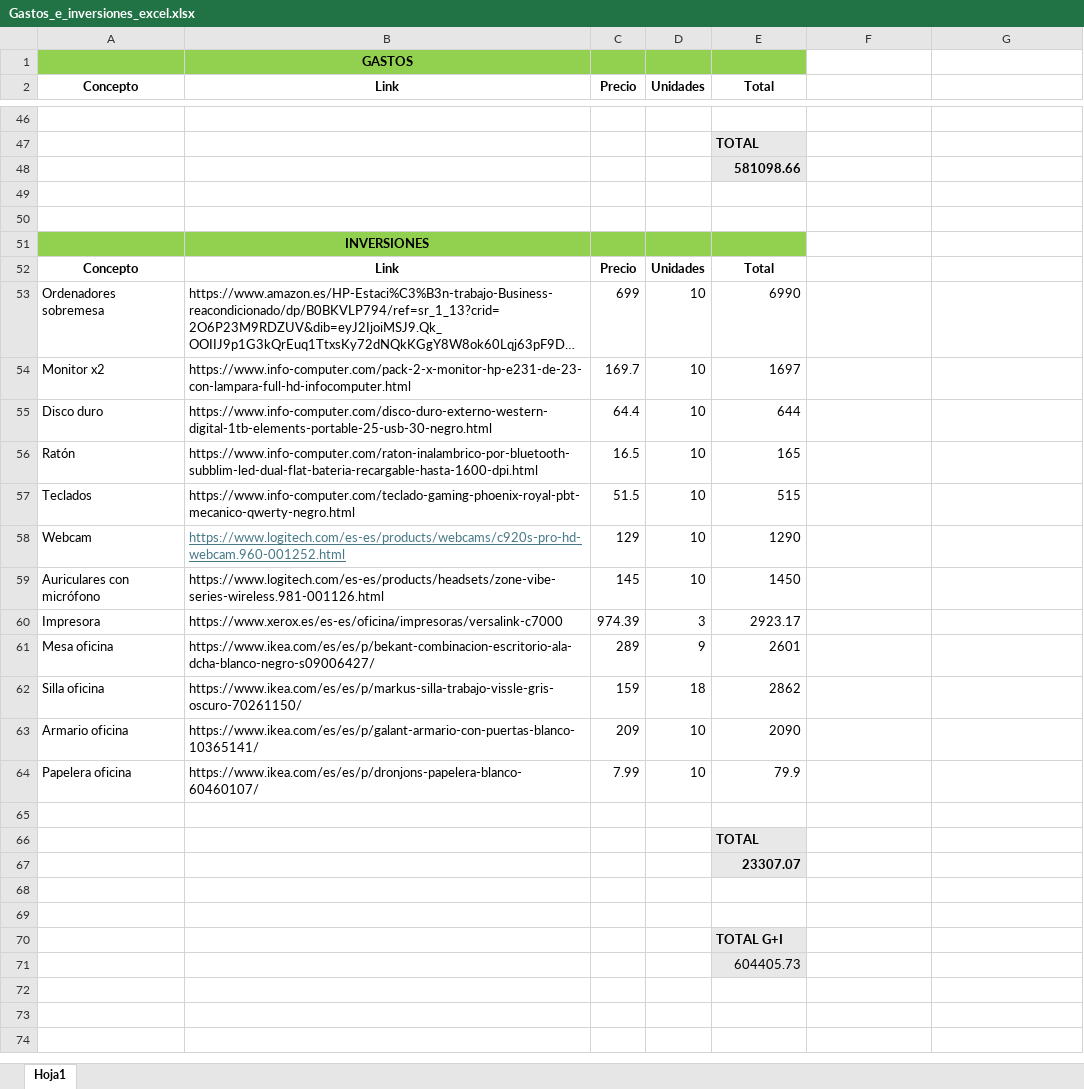
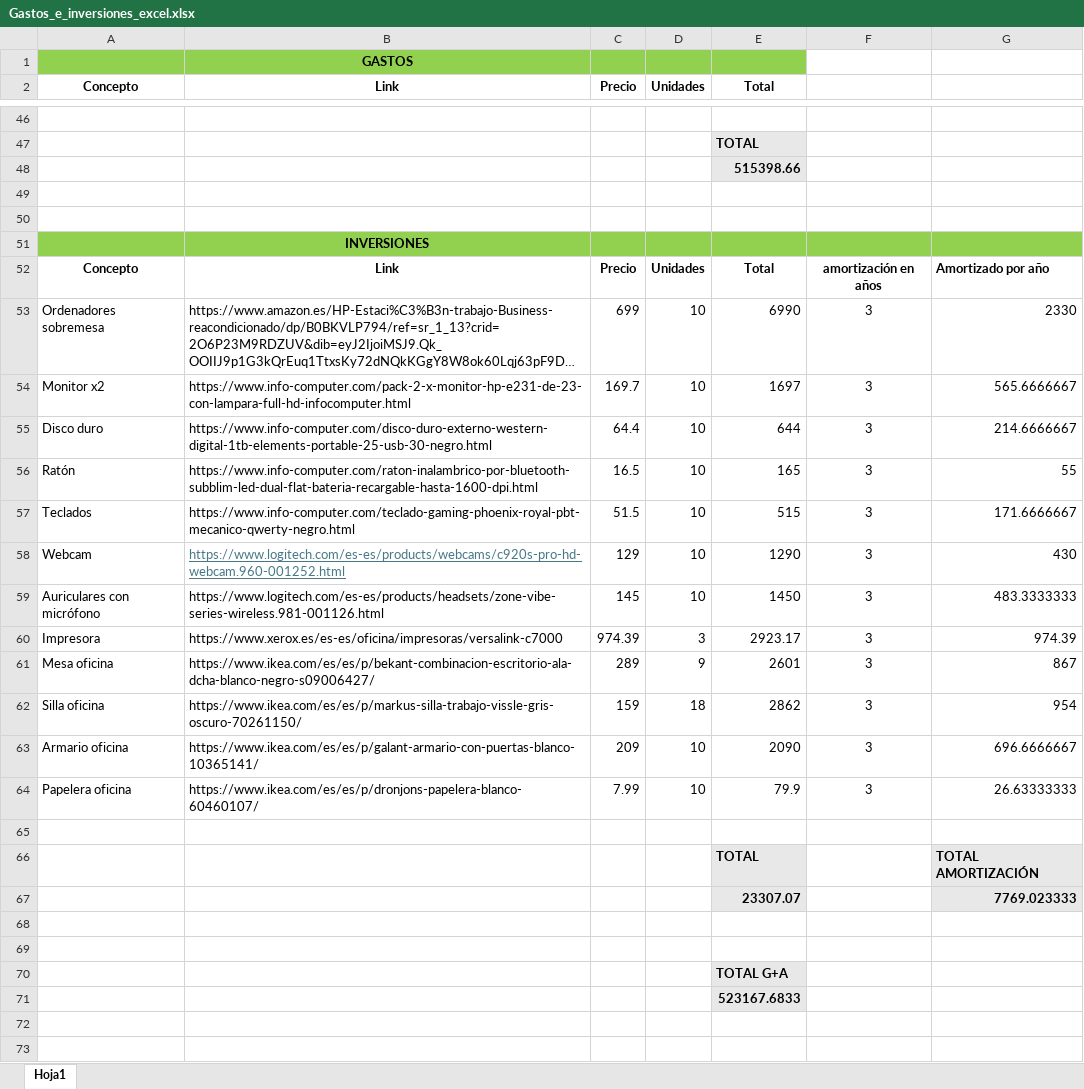
Before and after one commit to Gerard-Perujo/PlanDeEmpresa, an Excel workbook: Parte 2/Gastos_e_inversiones_excel.xlsx, sheet Hoja1, drawn as a sheet; only a part is shown, gaps mark what is left out; long unchanged cells end in …; values as stored, in another font and other column widths than the file's, no borders; the diff covers the shown part only; the diff names each change by its address in the sheet, - before the commit and + after, or states it on an @@ line.

Commit message:
ultimos retoques parte 2

```diff
--- a/Parte 2/Gastos_e_inversiones_excel.xlsx (sheet Hoja1)
+++ b/Parte 2/Gastos_e_inversiones_excel.xlsx (sheet Hoja1)
-E48 (Total): 581098.66
+E48 (Total): 515398.66
-F51:G51 fill: none
+F51:G51 fill: #92D050
-F52: (empty)
+F52: amortización en años
-G52: (empty)
+G52: Amortizado por año
-F53:F64: (empty)
+F53:F64: 3
-G53: (empty)
+G53: 2330
-G54: (empty)
+G54: 565.6666667
-G55: (empty)
+G55: 214.6666667
-G56: (empty)
+G56: 55
-G57: (empty)
+G57: 171.6666667
-G58: (empty)
+G58: 430
-G59: (empty)
+G59: 483.3333333
-G60: (empty)
+G60: 974.39
-G61: (empty)
+G61: 867
-G62: (empty)
+G62: 954
-G63: (empty)
+G63: 696.6666667
-G64: (empty)
+G64: 26.63333333
-G66: (empty)
+G66: TOTAL AMORTIZACIÓN
-G66:G67 fill: none
+G66:G67 fill: #E8E8E8
-G67: (empty)
+G67: 7769.023333
-E70 (Total): TOTAL G+I
+E70 (Total): TOTAL G+A
-E71 (Total): 604405.73
+E71 (Total): 523167.6833
-E71 bold: off
+E71 bold: on
+row 72: (empty)
+row 73: (empty)
```
Also changed, not shown: 19 added rows, 2 edited cells and cell formats elsewhere in this sheet, 1 other file.
